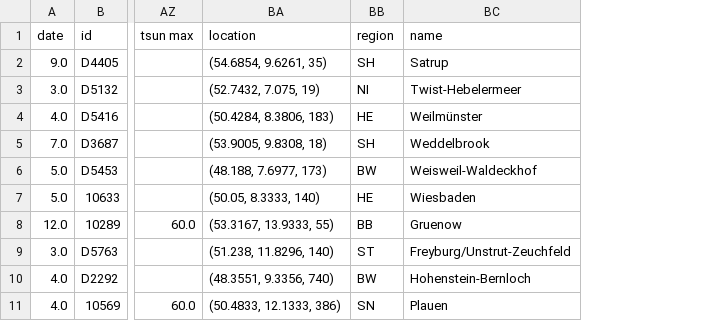
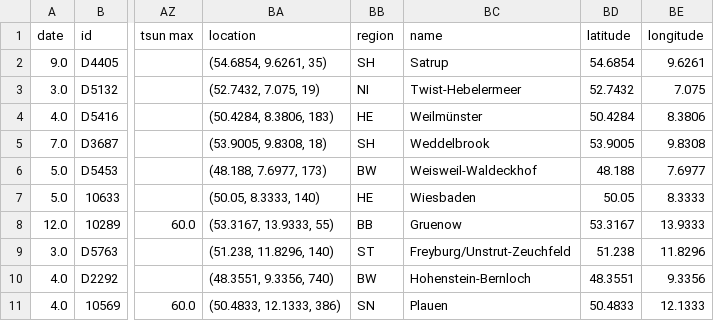
Before and after one commit to Codeinator-0711/Green_Energy_Locations, a CSV file: data/sample_addedinfo.csv, drawn as a sheet; only a part is shown, gaps mark what is left out; the diff names each change by its address in the sheet, - before the commit and + after, or states it on an @@ line.

Commit message:
unpacked coordinates for sample data

```diff
--- a/data/sample_addedinfo.csv
+++ b/data/sample_addedinfo.csv
+column BD (latitude), rows 2-11: 54.6854 | 52.7432 | 50.4284 | 53.9005 | 48.188 | 50.05 | 53.3167 | 51.238 | 48.3551 | 50.4833
+column BE (longitude), rows 2-11: 9.6261 | 7.075 | 8.3806 | 9.8308 | 7.6977 | 8.3333 | 13.9333 | 11.8296 | 9.3356 | 12.1333
```
